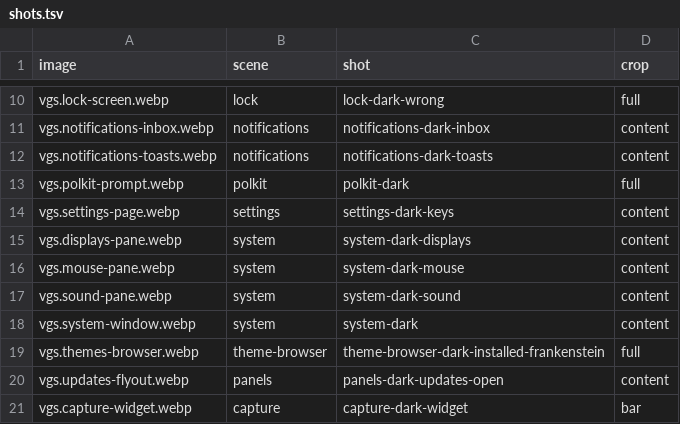
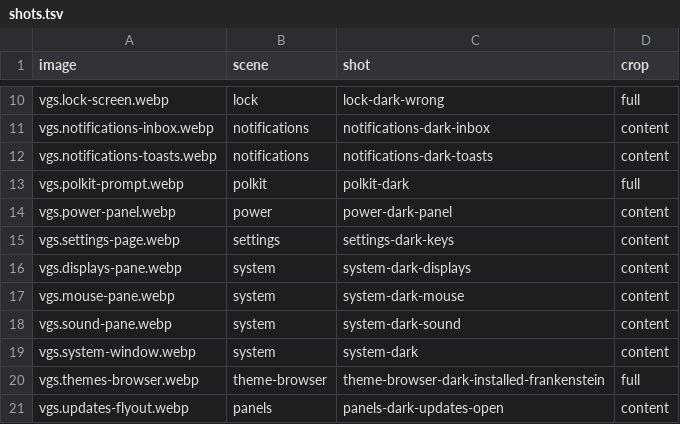
Before and after one commit to vanillagreencom/vgshell, a TSV file: docs/images/plugins/shots.tsv, drawn as a sheet; only a part is shown, gaps mark what is left out; the shorter side is filled out with more unchanged rows.

```diff
--- a/docs/images/plugins/shots.tsv
+++ b/docs/images/plugins/shots.tsv
@@ -13,2 +13,3 @@ vgs.notifications-toasts.webp	notifications	notifications-dark-toasts	content
 vgs.polkit-prompt.webp	polkit	polkit-dark	full
+vgs.power-panel.webp	power	power-dark-panel	content
 vgs.settings-page.webp	settings	settings-dark-keys	content
```
Also changed, not shown: 26 other files.
